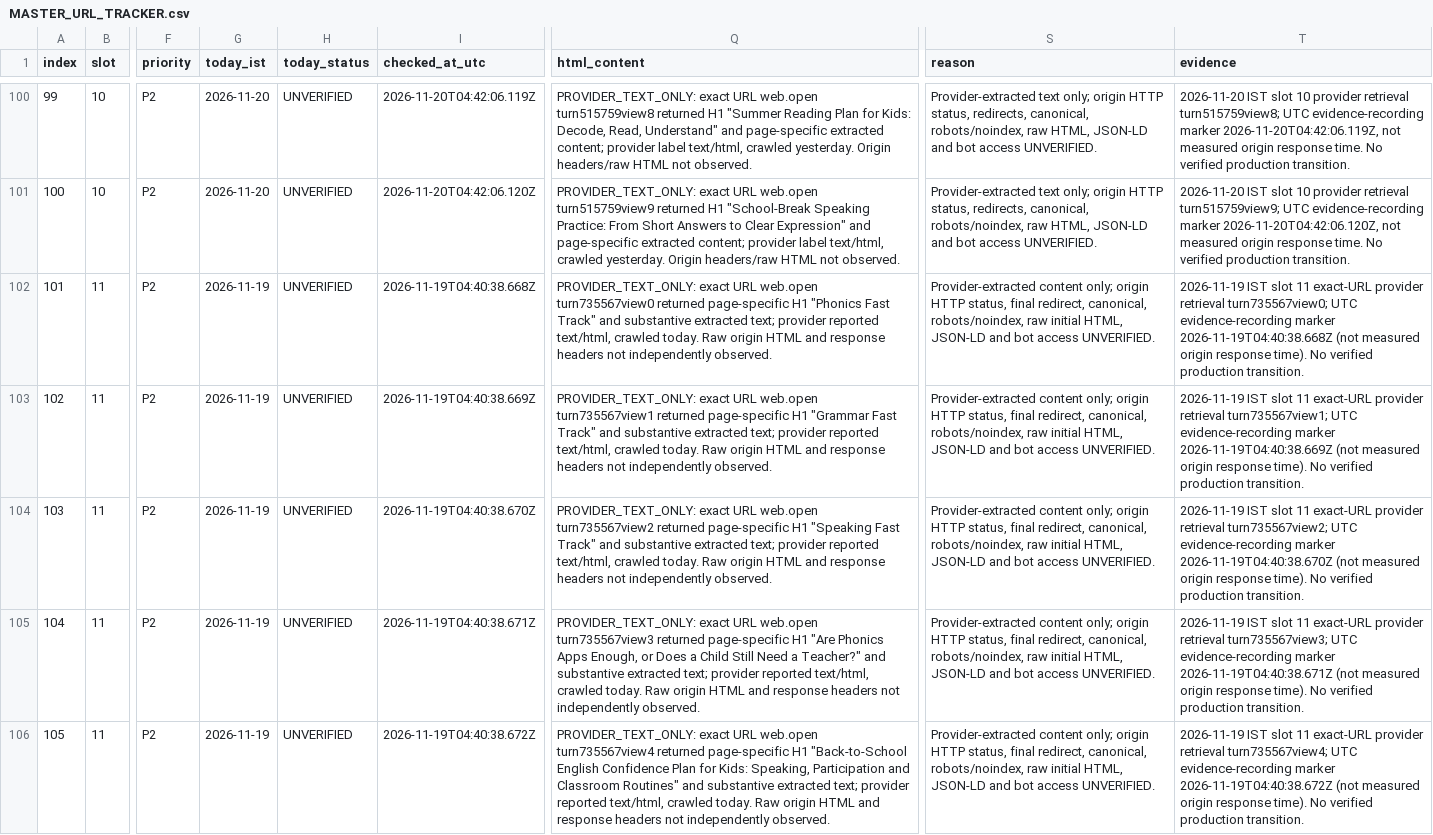
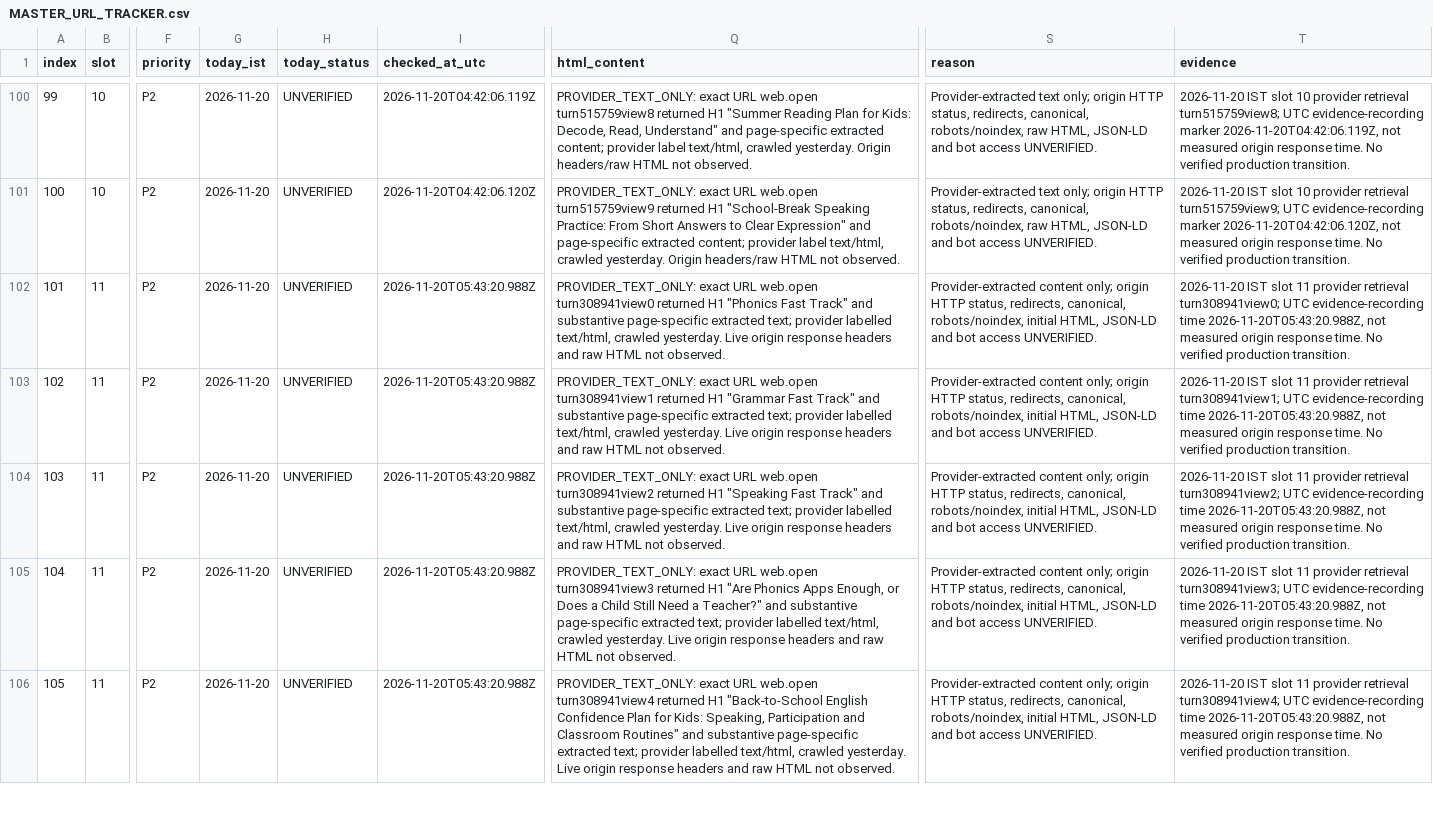
Before and after one commit to tinystepselearning-surya/tinysteps-react-v1, a CSV file: docs/seo/rolling-public-health/MASTER_URL_TRACKER.csv, drawn as a sheet; only a part is shown, gaps mark what is left out; the diff covers the shown part only; the diff names each change by its address in the sheet, - before the commit and + after, or states it on an @@ line.

Commit message:
audit: record slot 11 provider-only observations for 20 Nov

```diff
--- a/docs/seo/rolling-public-health/MASTER_URL_TRACKER.csv
+++ b/docs/seo/rolling-public-health/MASTER_URL_TRACKER.csv
-G102:G106 (today_ist): 2026-11-19
+G102:G106 (today_ist): 2026-11-20
-I102 (checked_at_utc): 2026-11-19T04:40:38.668Z
+I102 (checked_at_utc): 2026-11-20T05:43:20.988Z
-Q102 (html_content): …URL web.open turn735567view0 returned page-specific H1 "Phonics Fast Track" and substantive extracted text; provider reported text/html, crawled today. Raw origin HTML and response headers not independently observed.
+Q102 (html_content): …URL web.open turn308941view0 returned H1 "Phonics Fast Track" and substantive page-specific extracted text; provider labelled text/html, crawled yesterday. Live origin response headers and raw HTML not observed.
-S102:S106 (reason): …HTTP status, final redirect, canonical, robots/noindex, raw initial HTML,…
+S102:S106 (reason): …HTTP status, redirects, canonical, robots/noindex, initial HTML,…
-T102 (evidence): 2026-11-19 IST slot 11 exact-URL provider retrieval turn735567view0; UTC evidence-recording marker 2026-11-19T04:40:38.668Z (not measured origin response time). No verified…
+T102 (evidence): 2026-11-20 IST slot 11 provider retrieval turn308941view0; UTC evidence-recording time 2026-11-20T05:43:20.988Z, not measured origin response time. No verified…
-I103 (checked_at_utc): 2026-11-19T04:40:38.669Z
+I103 (checked_at_utc): 2026-11-20T05:43:20.988Z
-Q103 (html_content): …URL web.open turn735567view1 returned page-specific H1 "Grammar Fast Track" and substantive extracted text; provider reported text/html, crawled today. Raw origin HTML and response headers not independently observed.
+Q103 (html_content): …URL web.open turn308941view1 returned H1 "Grammar Fast Track" and substantive page-specific extracted text; provider labelled text/html, crawled yesterday. Live origin response headers and raw HTML not observed.
-T103 (evidence): 2026-11-19 IST slot 11 exact-URL provider retrieval turn735567view1; UTC evidence-recording marker 2026-11-19T04:40:38.669Z (not measured origin response time). No verified…
+T103 (evidence): 2026-11-20 IST slot 11 provider retrieval turn308941view1; UTC evidence-recording time 2026-11-20T05:43:20.988Z, not measured origin response time. No verified…
-I104 (checked_at_utc): 2026-11-19T04:40:38.670Z
+I104 (checked_at_utc): 2026-11-20T05:43:20.988Z
-Q104 (html_content): …URL web.open turn735567view2 returned page-specific H1 "Speaking Fast Track" and substantive extracted text; provider reported text/html, crawled today. Raw origin HTML and response headers not independently observed.
+Q104 (html_content): …URL web.open turn308941view2 returned H1 "Speaking Fast Track" and substantive page-specific extracted text; provider labelled text/html, crawled yesterday. Live origin response headers and raw HTML not observed.
-T104 (evidence): 2026-11-19 IST slot 11 exact-URL provider retrieval turn735567view2; UTC evidence-recording marker 2026-11-19T04:40:38.670Z (not measured origin response time). No verified…
+T104 (evidence): 2026-11-20 IST slot 11 provider retrieval turn308941view2; UTC evidence-recording time 2026-11-20T05:43:20.988Z, not measured origin response time. No verified…
-I105 (checked_at_utc): 2026-11-19T04:40:38.671Z
+I105 (checked_at_utc): 2026-11-20T05:43:20.988Z
-Q105 (html_content): …URL web.open turn735567view3 returned page-specific H1 "Are Phonics Apps Enough, or Does a Child Still Need a Teacher?" and substantive extracted text; provider reported text/html, crawled today. Raw origin HTML and response headers not independently observed.
+Q105 (html_content): …URL web.open turn308941view3 returned H1 "Are Phonics Apps Enough, or Does a Child Still Need a Teacher?" and substantive page-specific extracted text; provider labelled text/html, crawled yesterday. Live origin response headers and raw HTML not observed.
-T105 (evidence): 2026-11-19 IST slot 11 exact-URL provider retrieval turn735567view3; UTC evidence-recording marker 2026-11-19T04:40:38.671Z (not measured origin response time). No verified…
+T105 (evidence): 2026-11-20 IST slot 11 provider retrieval turn308941view3; UTC evidence-recording time 2026-11-20T05:43:20.988Z, not measured origin response time. No verified…
-I106 (checked_at_utc): 2026-11-19T04:40:38.672Z
+I106 (checked_at_utc): 2026-11-20T05:43:20.988Z
-Q106 (html_content): …URL web.open turn735567view4 returned page-specific H1 "Back-to-School English Confidence Plan for Kids: Speaking, Participation and Classroom Routines" and substantive extracted text; provider reported text/html, crawled today. Raw origin HTML and response headers not independently observed.
+Q106 (html_content): …URL web.open turn308941view4 returned H1 "Back-to-School English Confidence Plan for Kids: Speaking, Participation and Classroom Routines" and substantive page-specific extracted text; provider labelled text/html, crawled yesterday. Live origin response headers and raw HTML not observed.
-T106 (evidence): 2026-11-19 IST slot 11 exact-URL provider retrieval turn735567view4; UTC evidence-recording marker 2026-11-19T04:40:38.672Z (not measured origin response time). No verified…
+T106 (evidence): 2026-11-20 IST slot 11 provider retrieval turn308941view4; UTC evidence-recording time 2026-11-20T05:43:20.988Z, not measured origin response time. No verified…
```
Also changed, not shown: 25 edited cells elsewhere in this file.
